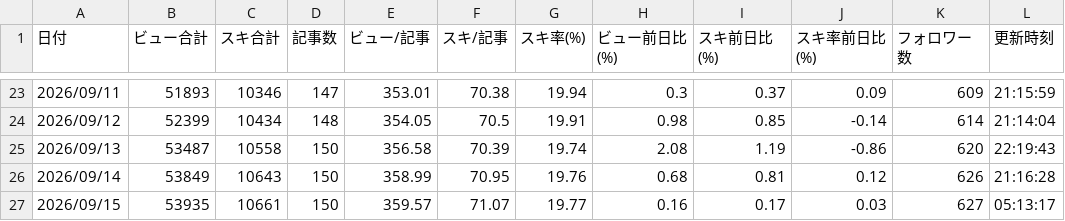
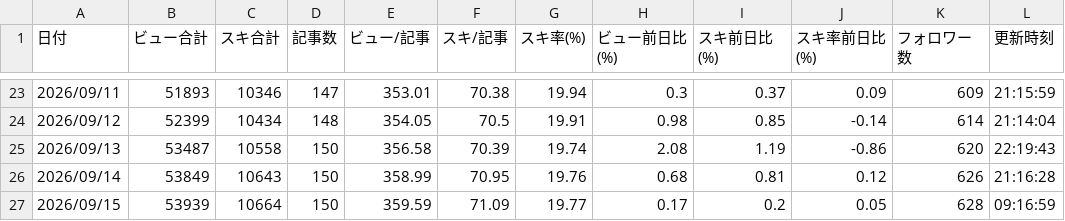
Before and after one commit to thinkingshiba0526-dot/note-stats-dashboard, a CSV file: data/daily_summary.csv, drawn as a sheet; only a part is shown, gaps mark what is left out.

```diff
--- a/data/daily_summary.csv
+++ b/data/daily_summary.csv
@@ -26,2 +26,2 @@
 2026/09/14,53849,10643,150,358.99,70.95,19.76,0.68,0.81,0.12,626,21:16:28
-2026/09/15,53935,10661,150,359.57,71.07,19.77,0.16,0.17,0.03,627,05:13:17
+2026/09/15,53939,10664,150,359.59,71.09,19.77,0.17,0.2,0.05,628,09:16:59
```
Also changed, not shown: data/articles.csv, data/followers.csv, 5 other files.
